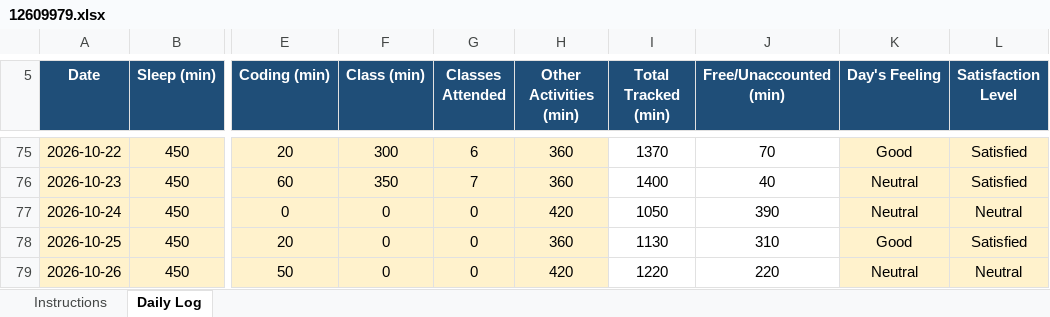
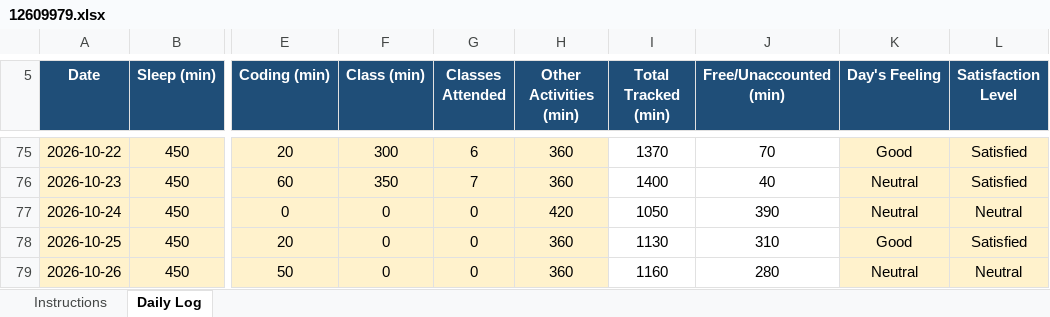
Before and after one commit to Prakriti998/12609979, an Excel workbook: 12609979.xlsx, sheet Daily Log, drawn as a sheet; only a part is shown, gaps mark what is left out; values as stored, in another font and other column widths than the file's, no borders; conditional formats not drawn; the diff names each change by its address in the sheet, - before the commit and + after, or states it on an @@ line.

Commit message:
MY DATA

```diff
--- a/12609979.xlsx (sheet Daily Log)
+++ b/12609979.xlsx (sheet Daily Log)
-H79 (Other Activities (min)): 420
+H79 (Other Activities (min)): 360
-I79 (Total Tracked (min)): 1220
+I79 (Total Tracked (min)): 1160
-J79 (Free/Unaccounted (min)): 220
+J79 (Free/Unaccounted (min)): 280
```
